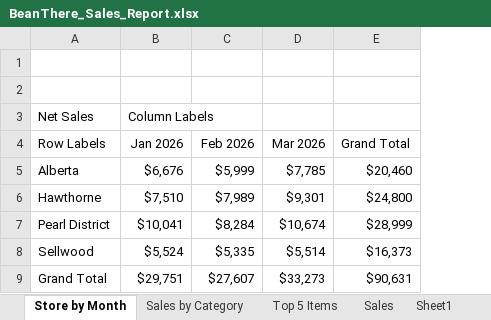
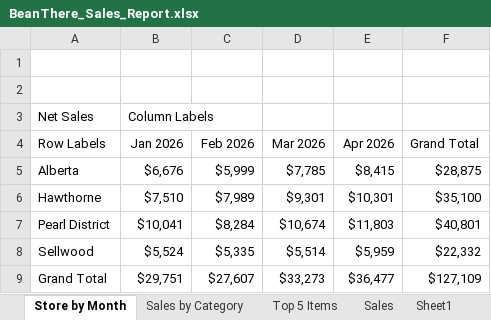
Before and after one commit to gritwellai-coder/job3-beanthere-powerquery, an Excel workbook: BeanThere_Sales_Report.xlsx, sheet Store by Month, drawn as a sheet; values as stored, in another font and other column widths than the file's, no borders; addresses are those after the commit; the diff names each change by its address in the sheet, - before the commit and + after, or states it on an @@ line.

```diff
--- a/BeanThere_Sales_Report.xlsx (sheet Store by Month)
+++ b/BeanThere_Sales_Report.xlsx (sheet Store by Month)
+column E (Apr 2026), rows 5-9: $8,415 | $10,301 | $11,803 | $5,959 | $36,477
-F5 (Grand Total): $20,460
+F5 (Grand Total): $28,875
-F6 (Grand Total): $24,800
+F6 (Grand Total): $35,100
-F7 (Grand Total): $28,999
+F7 (Grand Total): $40,801
-F8 (Grand Total): $16,373
+F8 (Grand Total): $22,332
-F9 (Grand Total): $90,631
+F9 (Grand Total): $127,109
```
Also changed, not shown: sheet Sales, sheet Top 5 Items, sheet Sales by Category, 1 other file.
